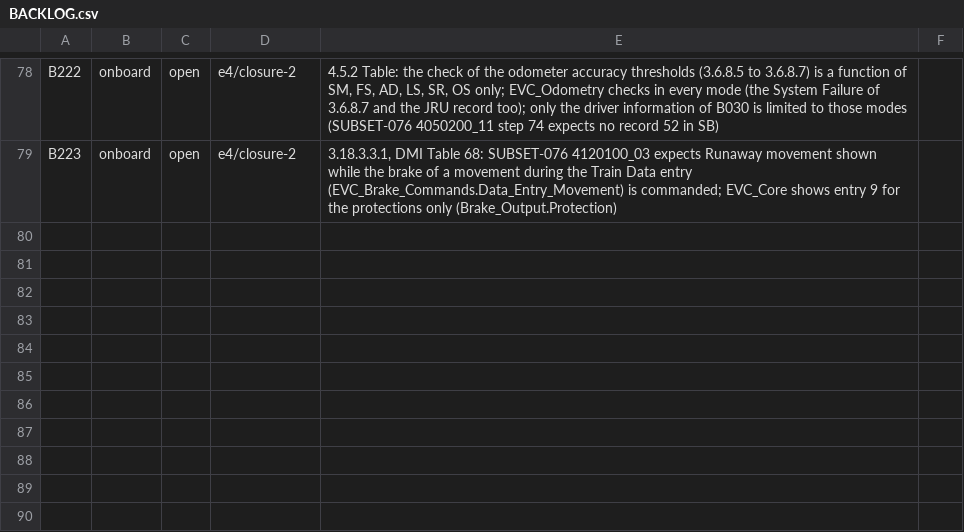
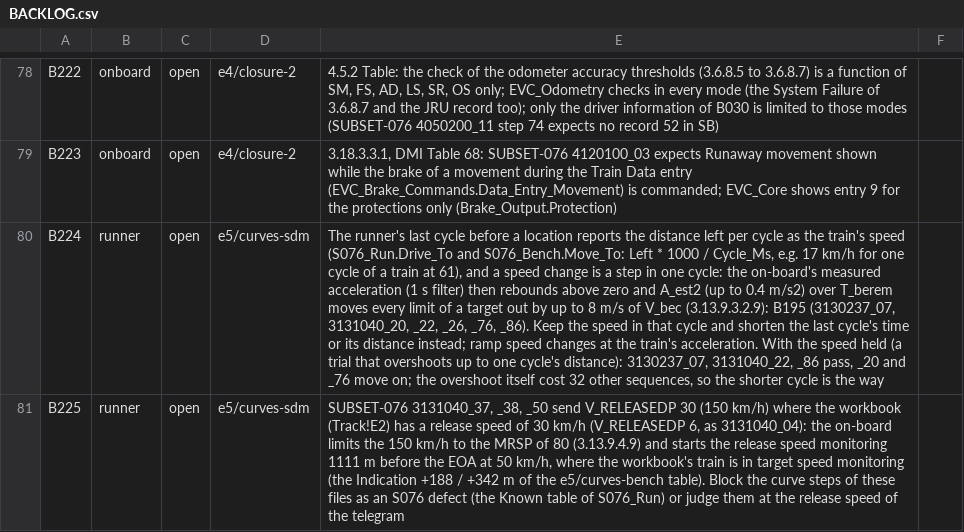
Before and after one commit to milanredele/etcs-dmi, a CSV file: doc/BACKLOG.csv, drawn as a sheet; only a part is shown, gaps mark what is left out; the diff covers the shown part only; the diff names each change by its address in the sheet, - before the commit and + after, or states it on an @@ line.

```diff
--- a/doc/BACKLOG.csv
+++ b/doc/BACKLOG.csv
+row 80: B224 | runner | open | e5/curves-sdm | The runner's last cycle before a location reports the distance left per cycle as the train's speed (S076_Run.Drive_To and S076_Bench.Move_To: Left * 1000 / Cycle_Ms, e.g. 17 km/h for one cycle of a train at 61), and a speed change is a step in one cycle: the on-board's measured acceleration (1 s filter) then rebounds above zero and A_est2 (up to 0.4 m/s2) over T_berem moves every limit of a target out by up to 8 m/s of V_bec (3.13.9.3.2.9): B195 (3130237_07, 3131040_20, _22, _26, _76, _86). Keep the speed in that cycle and shorten the last cycle's time or its distance instead; ramp speed changes at the train's acceleration. With the speed held (a trial that overshoots up to one cycle's distance): 3130237_07, 3131040_22, _86 pass, _20 and _76 move on; the overshoot itself cost 32 other sequences, so the shorter cycle is the way
+row 81: B225 | runner | open | e5/curves-sdm | SUBSET-076 3131040_37, _38, _50 send V_RELEASEDP 30 (150 km/h) where the workbook (Track!E2) has a release speed of 30 km/h (V_RELEASEDP 6, as 3131040_04): the on-board limits the 150 km/h to the MRSP of 80 (3.13.9.4.9) and starts the release speed monitoring 1111 m before the EOA at 50 km/h, where the workbook's train is in target speed monitoring (the Indication +188 / +342 m of the e5/curves-bench table). Block the curve steps of these files as an S076 defect (the Known table of S076_Run) or judge them at the release speed of the telegram
```
Also changed, not shown: 1 added row and 3 edited cells elsewhere in this file, 2 other files.
